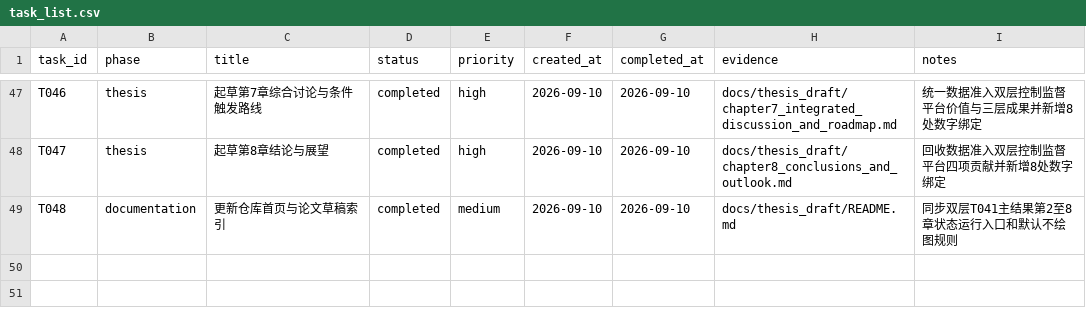
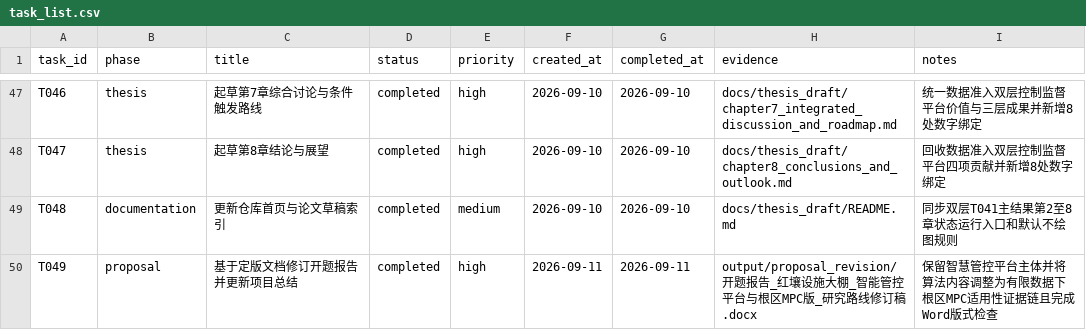
Before and after one commit to gzxxxxxx178-ship-it/greenhouse_rootzone_mpc, a CSV file: data/csv/task_list.csv, drawn as a sheet; only a part is shown, gaps mark what is left out; the diff names each change by its address in the sheet, - before the commit and + after, or states it on an @@ line.

```diff
--- a/data/csv/task_list.csv
+++ b/data/csv/task_list.csv
+row 50: T049 | proposal | 基于定版文档修订开题报告并更新项目总结 | completed | high | 2026-09-11 | 2026-09-11 | output/proposal_revision/开题报告_红壤设施大棚_智能管控平台与根区MPC版_研究路线修订稿.docx | 保留智慧管控平台主体并将算法内容调整为有限数据下根区MPC适用性证据链且完成Word版式检查
```
Also changed, not shown: data/csv/thesis_evidence_matrix.csv, 7 other files.
